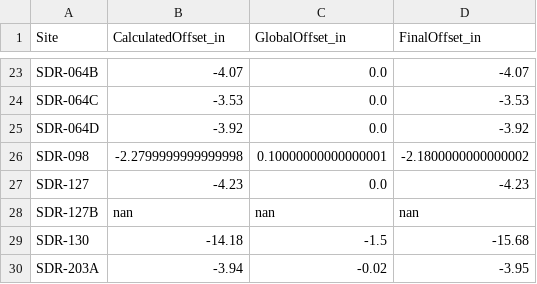
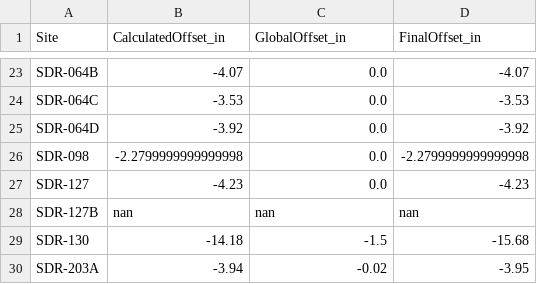
Before and after one commit to 5025-Main/2020_County_LowFlow, a CSV file: Ancillary_files/FinalOffsets_backup.csv, drawn as a sheet; only a part is shown, gaps mark what is left out.

```diff
--- a/Ancillary_files/FinalOffsets_backup.csv
+++ b/Ancillary_files/FinalOffsets_backup.csv
@@ -25,3 +25,3 @@ SDR-064C,-3.53,0.0,-3.53
 SDR-064D,-3.92,0.0,-3.92
-SDR-098,-2.2799999999999998,0.10000000000000001,-2.1800000000000002
+SDR-098,-2.2799999999999998,0.0,-2.2799999999999998
 SDR-127,-4.23,0.0,-4.23
```
Also changed, not shown: Level_and_Flow_output/SDR-098_level_and_flow.csv, 4 other files.
